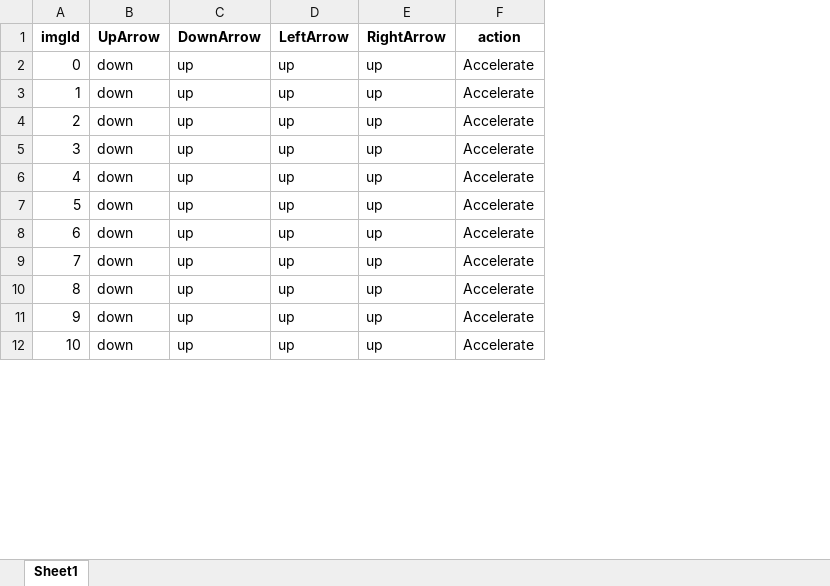
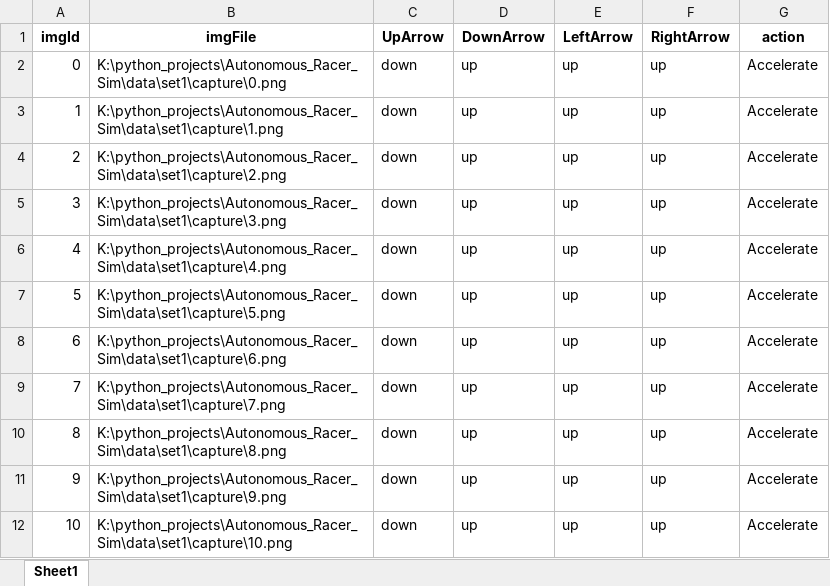
Before and after one commit to shamitv/Autonomous_Racer_Sim, an Excel workbook: data/set1/data.xlsx, sheet Sheet1, drawn as a sheet; only a part is shown; values as stored, in another font and other column widths than the file's, no borders; the diff names each change by its address in the sheet, - before the commit and + after, or states it on an @@ line.

Commit message:
UI to and code drive the simulator (hard coded action, always drives straight)

```diff
--- a/data/set1/data.xlsx (sheet Sheet1)
+++ b/data/set1/data.xlsx (sheet Sheet1)
+column B (imgFile), rows 2-12: K:\python_projects\Autonomous_Racer_Sim\data\set1\capture\0.png | K:\python_projects\Autonomous_Racer_Sim\data\set1\capture\1.png | K:\python_projects\Autonomous_Racer_Sim\data\set1\capture\2.png | K:\python_projects\Autonomous_Racer_Sim\data\set1\capture\3.png | K:\python_projects\Autonomous_Racer_Sim\data\set1\capture\4.png | K:\python_projects\Autonomous_Racer_Sim\data\set1\capture\5.png | K:\python_projects\Autonomous_Racer_Sim\data\set1\capture\6.png | K:\python_projects\Autonomous_Racer_Sim\data\set1\capture\7.png | K:\python_projects\Autonomous_Racer_Sim\data\set1\capture\8.png | K:\python_projects\Autonomous_Racer_Sim\data\set1\capture\9.png | K:\python_projects\Autonomous_Racer_Sim\data\set1\capture\10.png
```
Also changed, not shown: 3 other files.
